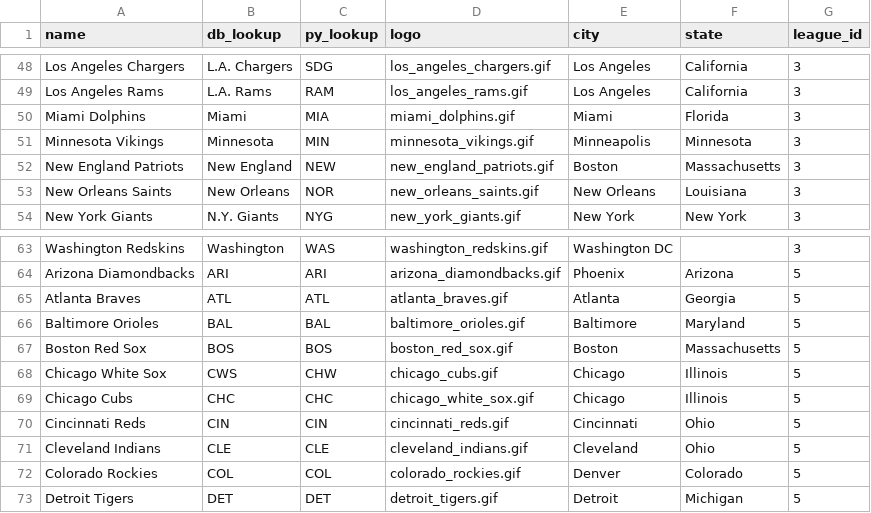
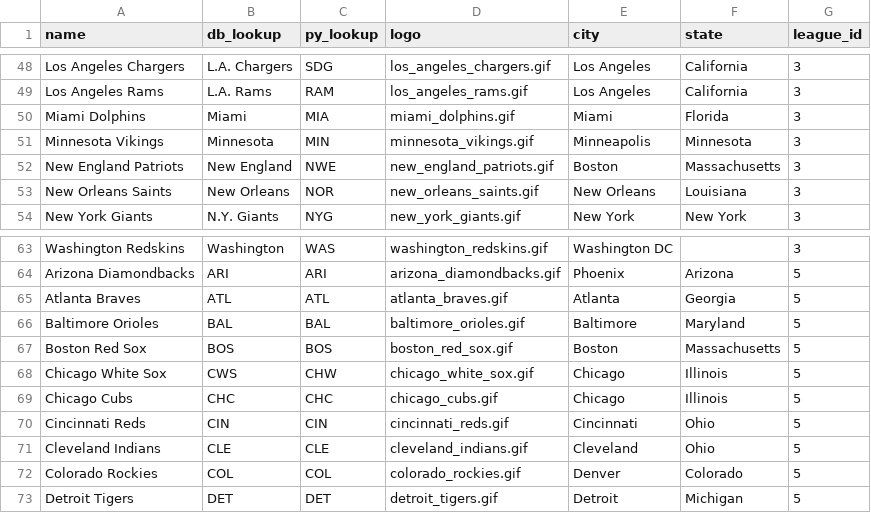
Before and after one commit to Lzm0010/robet_rails_api, a CSV file: lib/seeds/teams.csv, drawn as a sheet; only a part is shown, gaps mark what is left out.

```diff
--- a/lib/seeds/teams.csv
+++ b/lib/seeds/teams.csv
@@ -51,3 +51,3 @@ Miami Dolphins,Miami,MIA,miami_dolphins.gif,Miami,Florida,3
 Minnesota Vikings,Minnesota,MIN,minnesota_vikings.gif,Minneapolis,Minnesota,3
-New England Patriots,New England,NEW,new_england_patriots.gif,Boston,Massachusetts,3
+New England Patriots,New England,NWE,new_england_patriots.gif,Boston,Massachusetts,3
 New Orleans Saints,New Orleans,NOR,new_orleans_saints.gif,New Orleans,Louisiana,3
@@ -67,4 +67,4 @@ Baltimore Orioles,BAL,BAL,baltimore_orioles.gif,Baltimore,Maryland,5
 Boston Red Sox,BOS,BOS,boston_red_sox.gif,Boston,Massachusetts,5
-Chicago White Sox,CWS,CHW,chicago_cubs.gif,Chicago,Illinois,5
-Chicago Cubs,CHC,CHC,chicago_white_sox.gif,Chicago,Illinois,5
+Chicago White Sox,CWS,CHW,chicago_white_sox.gif,Chicago,Illinois,5
+Chicago Cubs,CHC,CHC,chicago_cubs.gif,Chicago,Illinois,5
 Cincinnati Reds,CIN,CIN,cincinnati_reds.gif,Cincinnati,Ohio,5
```
Also changed, not shown: 10 other files.
